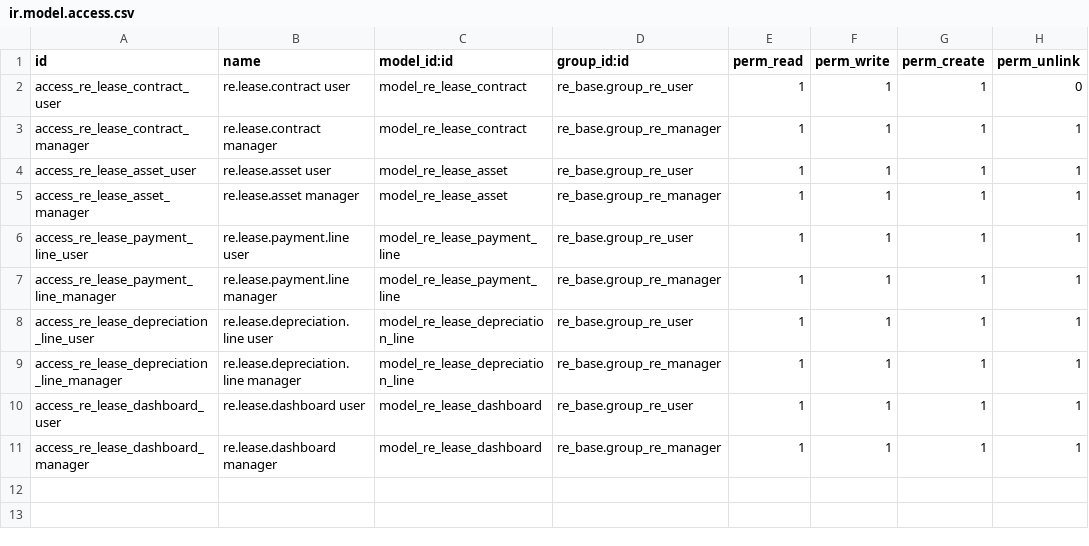
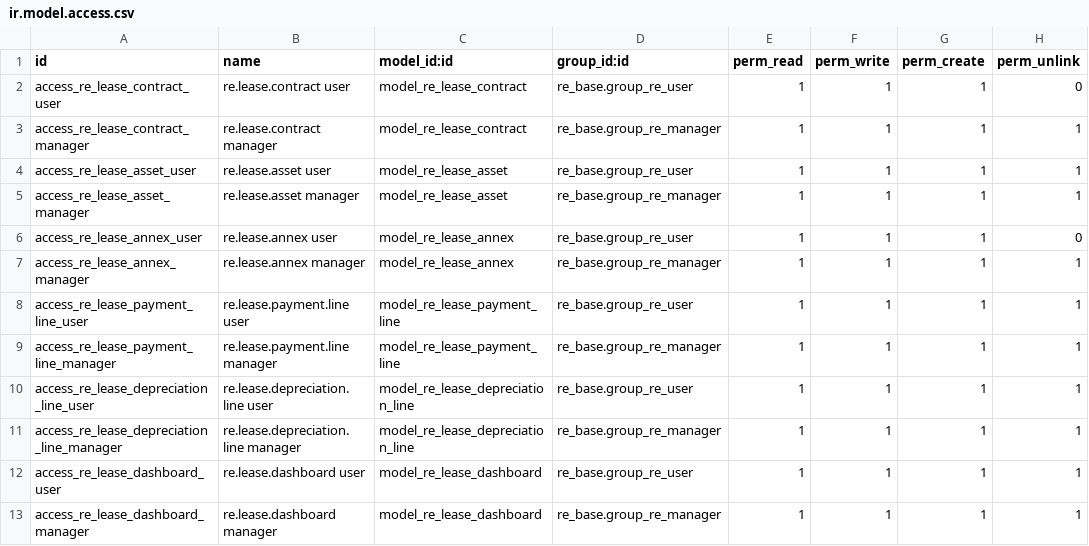
Before and after one commit to bsdinsight/realtypro, a CSV file: addons/_common/re_lease/security/ir.model.access.csv, drawn as a sheet.

```diff
--- a/addons/_common/re_lease/security/ir.model.access.csv
+++ b/addons/_common/re_lease/security/ir.model.access.csv
@@ -5,2 +5,4 @@ access_re_lease_asset_user,re.lease.asset user,model_re_lease_asset,re_base.grou
 access_re_lease_asset_manager,re.lease.asset manager,model_re_lease_asset,re_base.group_re_manager,1,1,1,1
+access_re_lease_annex_user,re.lease.annex user,model_re_lease_annex,re_base.group_re_user,1,1,1,0
+access_re_lease_annex_manager,re.lease.annex manager,model_re_lease_annex,re_base.group_re_manager,1,1,1,1
 access_re_lease_payment_line_user,re.lease.payment.line user,model_re_lease_payment_line,re_base.group_re_user,1,1,1,1
```
Also changed, not shown: 12 other files.
